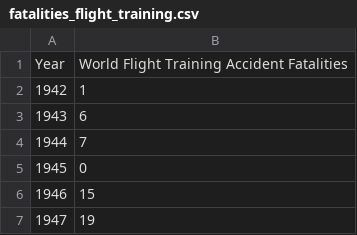
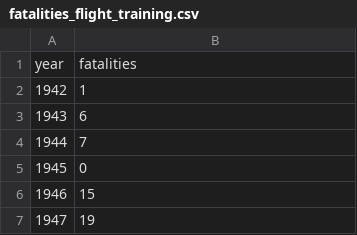
Before and after one commit to JamesFCoffey/Narrative-Visualization-Project, a CSV file: fatalities_flight_training.csv, drawn as a sheet; only a part is shown.

Commit message:
Change column headers

```diff
--- a/fatalities_flight_training.csv
+++ b/fatalities_flight_training.csv
@@ -1,2 +1,2 @@
-Year,World Flight Training Accident Fatalities
+year,fatalities
 1942,1
```
